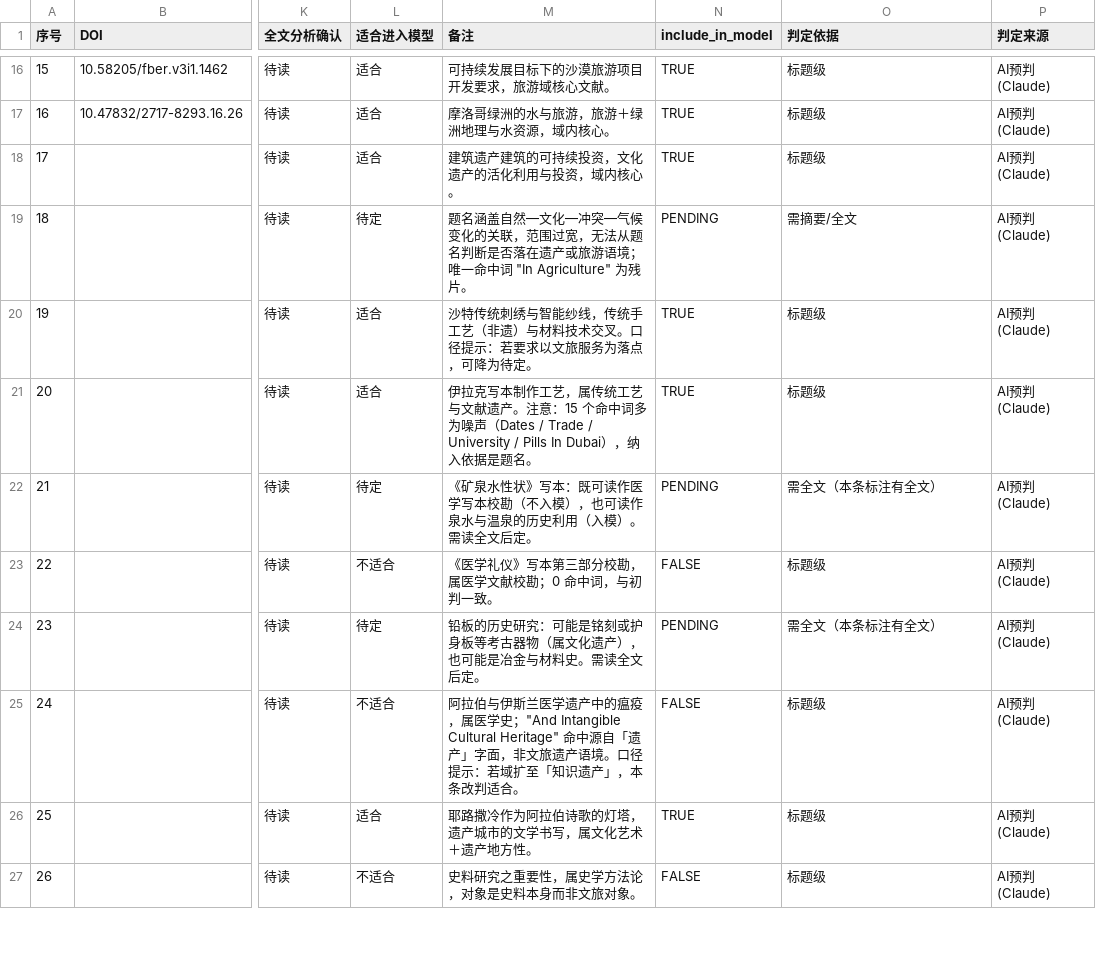
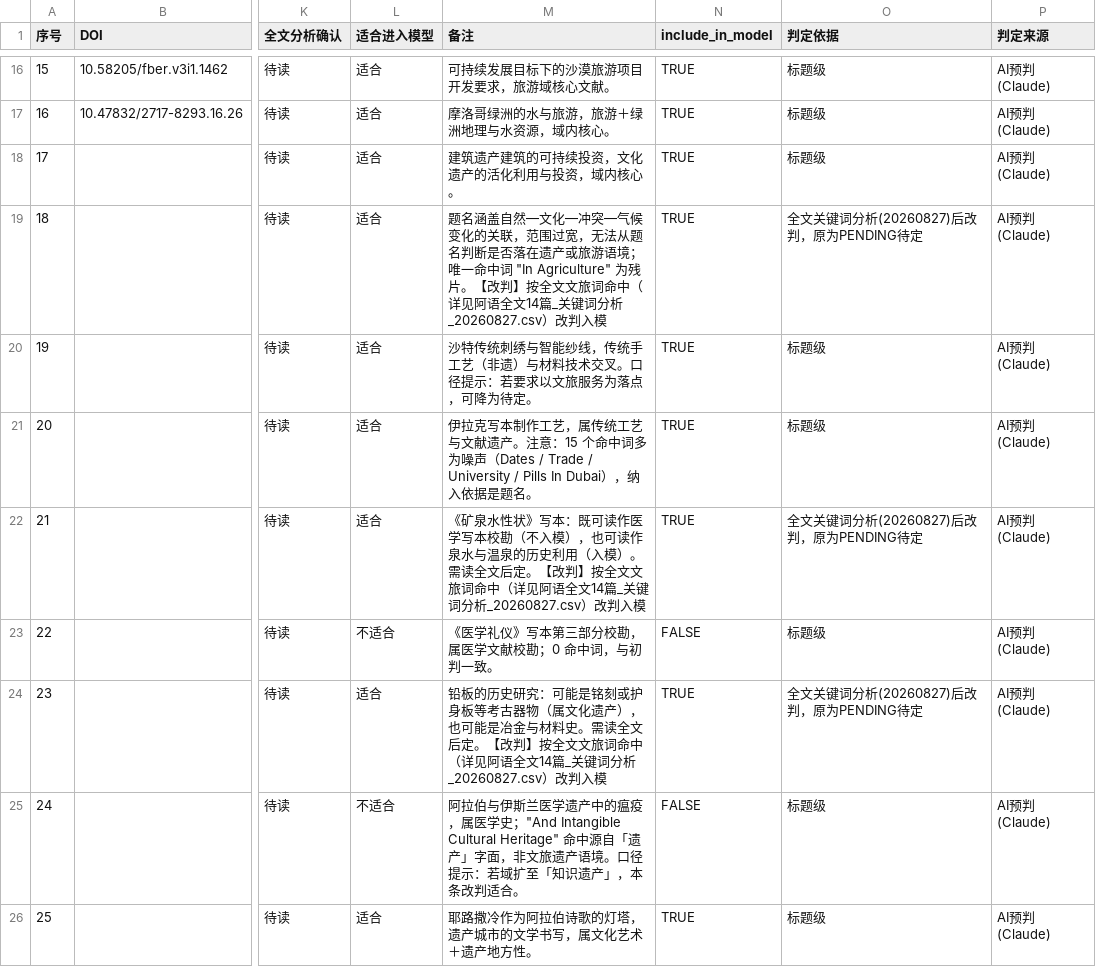
Before and after one commit to natebrashaf-rgb/skwm-world-model, a CSV file: data/阿语27条_最终判定_20260827.csv, drawn as a sheet; only a part is shown, gaps mark what is left out; the shorter side is filled out with more unchanged rows; the diff names each change by its address in the sheet, - before the commit and + after, or states it on an @@ line.

Commit message:
feat: PENDING3条按全文分析改判入模(15TRUE/12FALSE)+对照表更新 20260827

```diff
--- a/data/阿语27条_最终判定_20260827.csv
+++ b/data/阿语27条_最终判定_20260827.csv
-L19 (适合进入模型): 待定
+L19 (适合进入模型): 适合
-M19 (备注): …为残片。
+M19 (备注): …为残片。【改判】按全文文旅词命中（详见阿语全文14篇_关键词分析_20260827.csv）改判入模
-N19 (include_in_model): PENDING
+N19 (include_in_model): TRUE
-O19 (判定依据): 需摘要/全文
+O19 (判定依据): 全文关键词分析(20260827)后改判，原为PENDING待定
-L22 (适合进入模型): 待定
+L22 (适合进入模型): 适合
-M22 (备注): …文后定。
+M22 (备注): …文后定。【改判】按全文文旅词命中（详见阿语全文14篇_关键词分析_20260827.csv）改判入模
-N22 (include_in_model): PENDING
+N22 (include_in_model): TRUE
-O22 (判定依据): 需全文（本条标注有全文）
+O22 (判定依据): 全文关键词分析(20260827)后改判，原为PENDING待定
-L24 (适合进入模型): 待定
+L24 (适合进入模型): 适合
-M24 (备注): …文后定。
+M24 (备注): …文后定。【改判】按全文文旅词命中（详见阿语全文14篇_关键词分析_20260827.csv）改判入模
-N24 (include_in_model): PENDING
+N24 (include_in_model): TRUE
-O24 (判定依据): 需全文（本条标注有全文）
+O24 (判定依据): 全文关键词分析(20260827)后改判，原为PENDING待定
```
Also changed, not shown: 1 other file.
